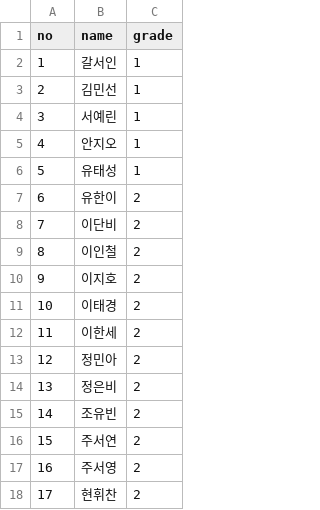
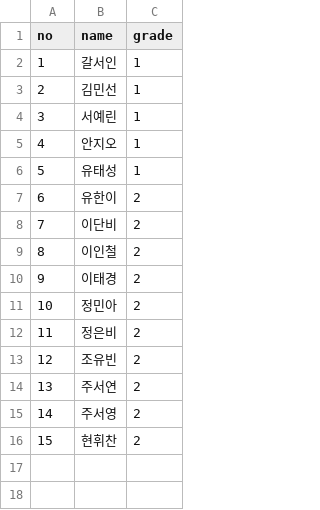
Before and after one commit to impelfin/project, a CSV file: python/makeTeam/list.csv, drawn as a sheet; removed rows and columns are numbered as before the commit, all else as after; the diff names each change by its address in the sheet, - before the commit and + after, or states it on an @@ line.

Commit message:
up

```diff
--- a/python/makeTeam/list.csv
+++ b/python/makeTeam/list.csv
-row 10: 9 | 이지호 | 2
@@ column A (no) renumbered from row 10 down @@
-row 12: 11 | 이한세 | 2
```
